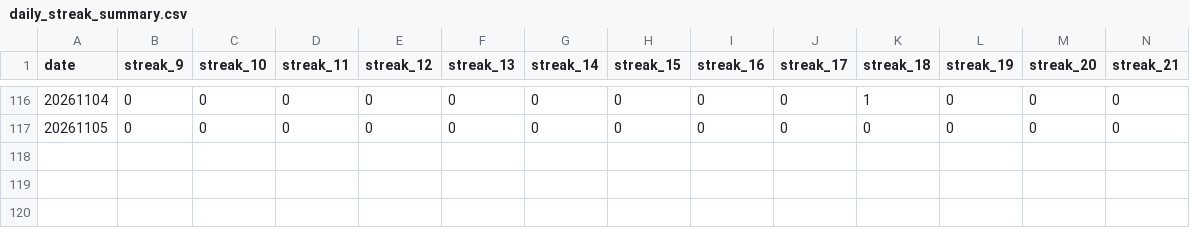
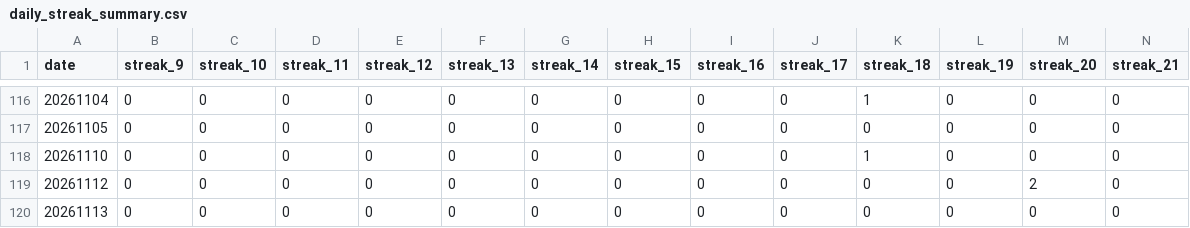
Before and after one commit to dgonzalez13/esports-tracker-full, a CSV file: eadriatic/output/daily_streak_summary.csv, drawn as a sheet; only a part is shown, gaps mark what is left out; rows hold the shown columns only; the diff names each change by its address in the sheet, - before the commit and + after, or states it on an @@ line.

Commit message:
Repair Eadriatic previous day

```diff
--- a/eadriatic/output/daily_streak_summary.csv
+++ b/eadriatic/output/daily_streak_summary.csv
+row 118: 20261110 | 0 | 0 | 0 | 0 | 0 | 0 | 0 | 0 | 0 | 1 | 0 | 0 | 0
+row 119: 20261112 | 0 | 0 | 0 | 0 | 0 | 0 | 0 | 0 | 0 | 0 | 0 | 2 | 0
+row 120: 20261113 | 0 | 0 | 0 | 0 | 0 | 0 | 0 | 0 | 0 | 0 | 0 | 0 | 0
```
Also changed, not shown: eadriatic/output/daily_streaks.csv, eadriatic/output/draw_records_highest.csv, 9 other files.
